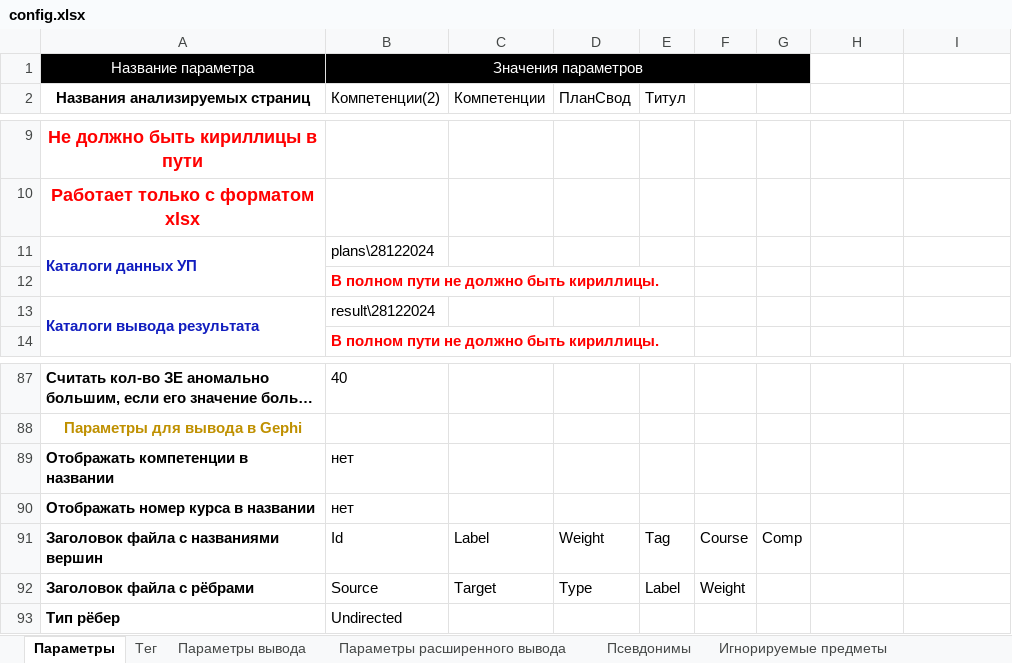
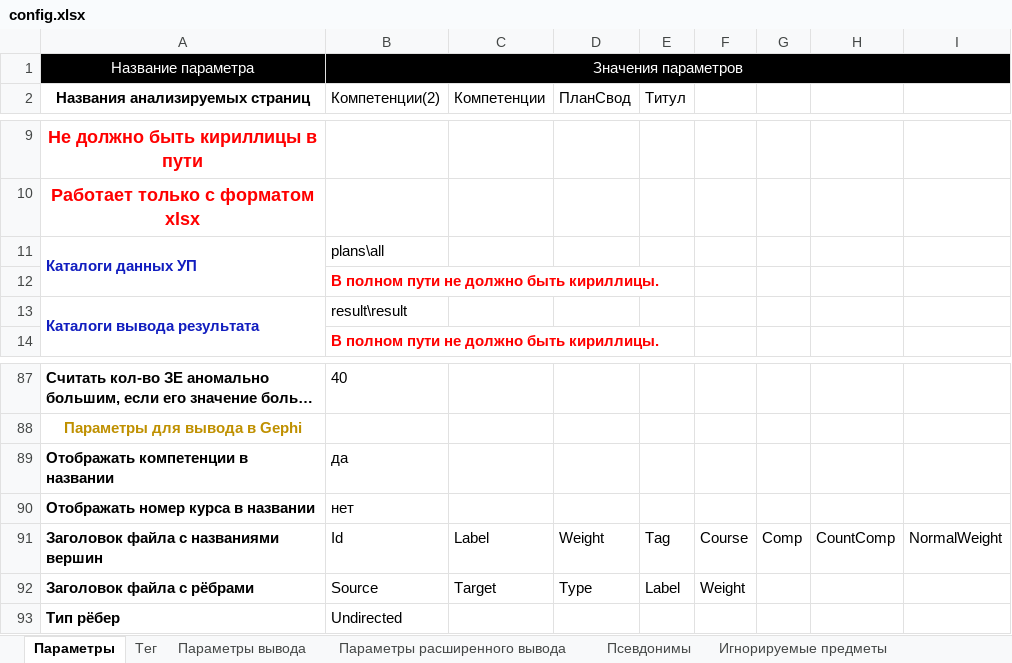
Before and after one commit to ekhalturin-ki15/SPA-SFU2, an Excel workbook: config.xlsx, sheet Параметры, drawn as a sheet; only a part is shown, gaps mark what is left out; long unchanged cells end in …; values as stored, in another font and other column widths than the file's, no borders; the diff names each change by its address in the sheet, - before the commit and + after, or states it on an @@ line.

```diff
--- a/config.xlsx (sheet Параметры)
+++ b/config.xlsx (sheet Параметры)
-B1:G1 merged
+B1:I1 merged
-H1:I1 fill: none
+H1:I1 fill: #000000
-B11: plans\28122024
+B11: plans\all
-B13: result\28122024
+B13: result\result
-B89: нет
+B89: да
-H91: (empty)
+H91: CountComp
-I91: (empty)
+I91: NormalWeight
```
Also changed, not shown: sheet Игнорируемые предметы, 1 other file.
